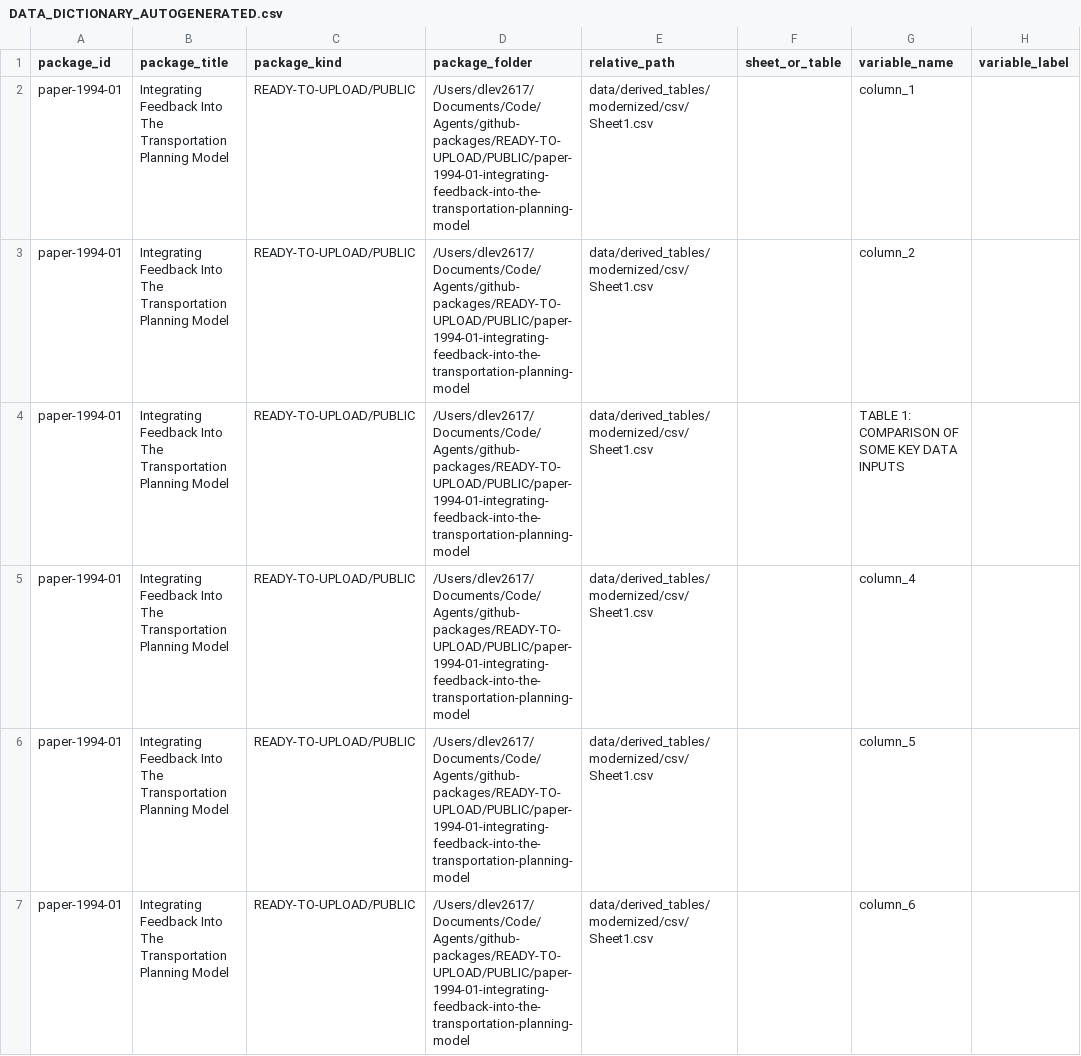
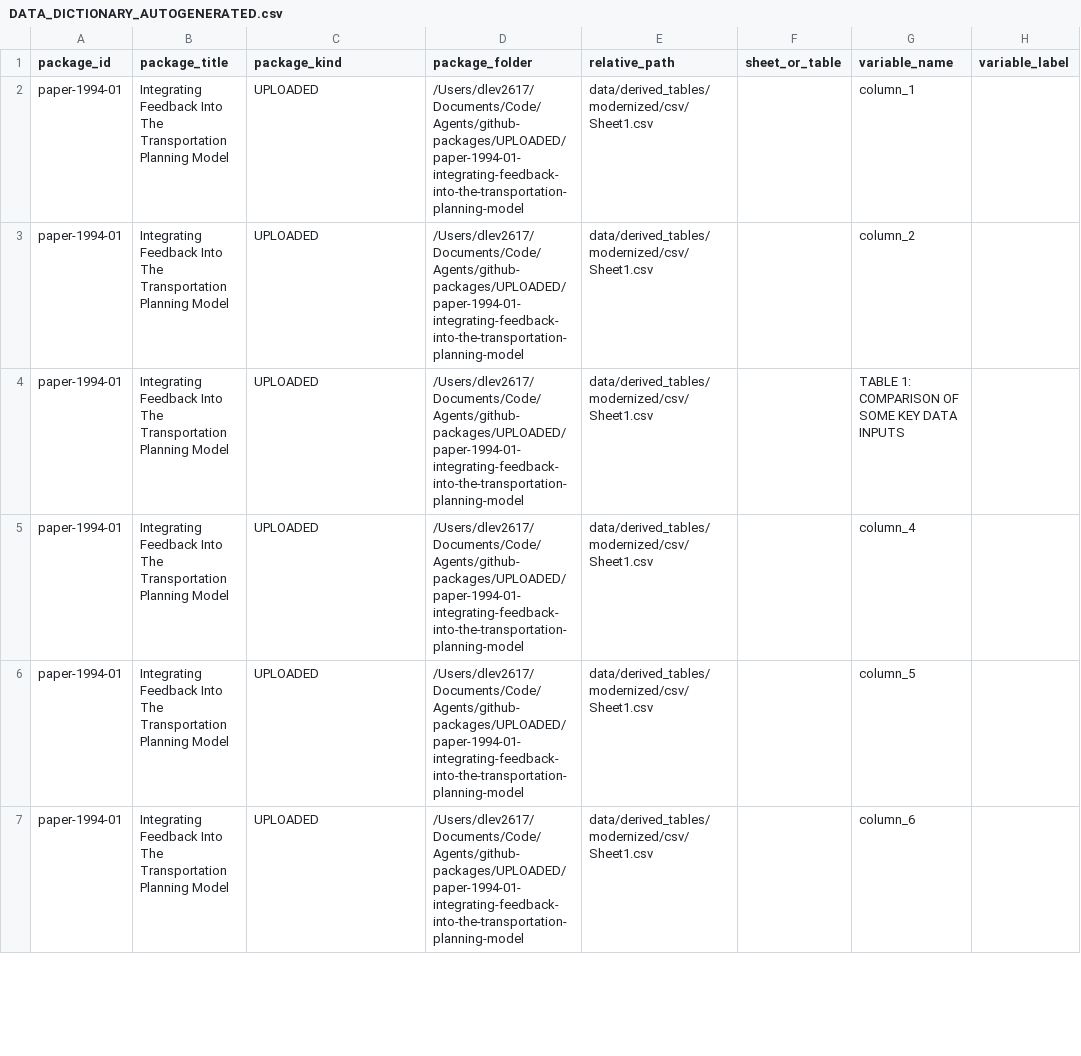
Before and after one commit to dlevinson/paper-1994-01-integrating-feedback-into-the-transportation-planning-model, a CSV file: metadata/DATA_DICTIONARY_AUTOGENERATED.csv, drawn as a sheet; only a part is shown; the diff covers the shown part only; the diff names each change by its address in the sheet, - before the commit and + after, or states it on an @@ line.

Commit message:
Refresh package metadata after upload routing

```diff
--- a/metadata/DATA_DICTIONARY_AUTOGENERATED.csv
+++ b/metadata/DATA_DICTIONARY_AUTOGENERATED.csv
-C2:C7 (package_kind): READY-TO-UPLOAD/PUBLIC
+C2:C7 (package_kind): UPLOADED
-D2:D7 (package_folder): /Users/dlev2617/Documents/Code/Agents/github-packages/READY-TO-UPLOAD/PUBLIC/paper-1994-01-integrating-feedback-into-the-transportation-planning-model
+D2:D7 (package_folder): /Users/dlev2617/Documents/Code/Agents/github-packages/UPLOADED/paper-1994-01-integrating-feedback-into-the-transportation-planning-model
```
Also changed, not shown: 32 edited cells elsewhere in this file, metadata/READY_LAYOUT_RELOCATION_MANIFEST.csv, 2 other files.
